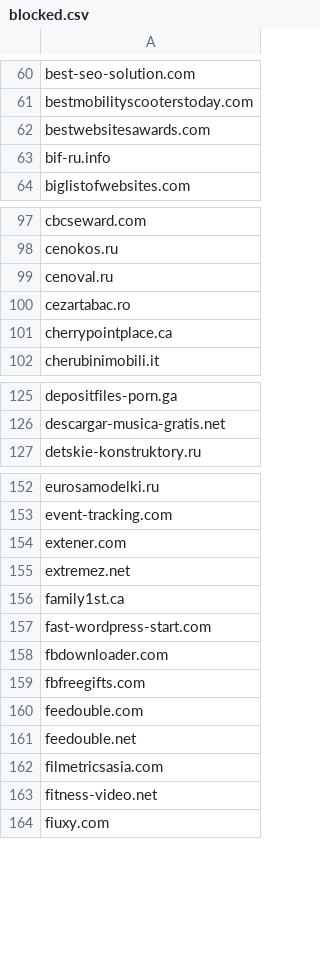
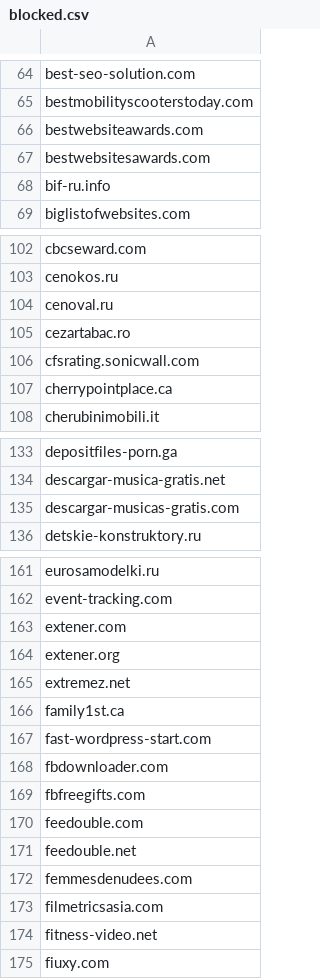
Before and after one commit to hongaar/semalt-blocker, a CSV file: domains/blocked.csv, drawn as a sheet; only a part is shown, gaps mark what is left out; the diff covers the shown part only; the diff names each change by its address in the sheet, - before the commit and + after, or states it on an @@ line.

```diff
--- a/domains/blocked.csv
+++ b/domains/blocked.csv
+row 66: bestwebsiteawards.com
+row 106: cfsrating.sonicwall.com
+row 135: descargar-musicas-gratis.com
+row 164: extener.org
+row 172: femmesdenudees.com
```
Also changed, not shown: 26 added rows elsewhere in this file, 7 other files.
